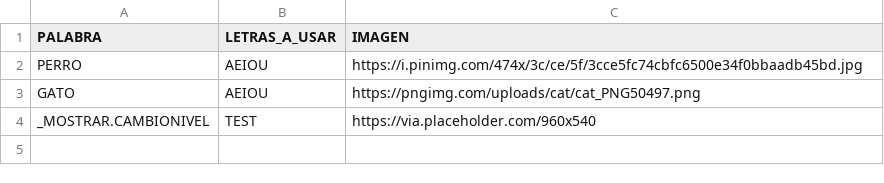
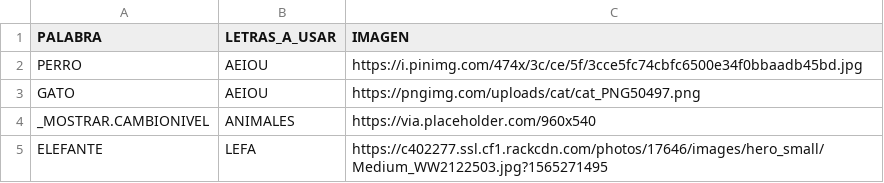
Before and after one commit to MatiasBoyer/u3d_juegoletras, a CSV file: db.csv, drawn as a sheet.

Commit message:
Update db.csv

```diff
--- a/db.csv
+++ b/db.csv
@@ -3,2 +3,3 @@ PERRO,AEIOU,https://i.pinimg.com/474x/3c/ce/5f/3cce5fc74cbfc6500e34f0bbaadb45bd.
 GATO,AEIOU,https://pngimg.com/uploads/cat/cat_PNG50497.png
-_MOSTRAR.CAMBIONIVEL,TEST,https://via.placeholder.com/960x540
+_MOSTRAR.CAMBIONIVEL,ANIMALES,https://via.placeholder.com/960x540
+ELEFANTE,LEFA,https://c402277.ssl.cf1.rackcdn.com/photos/17646/images/hero_small/Medium_WW2122503.jpg?1565271495
```
